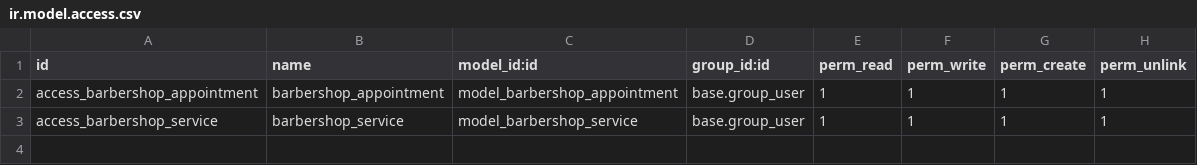
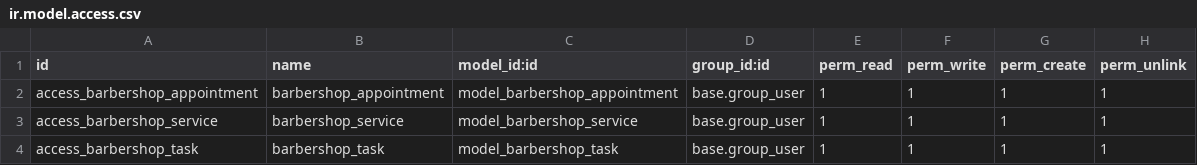
Before and after one commit to Iciva-Technology/curso-odoo-2024, a CSV file: barbershop/security/ir.model.access.csv, drawn as a sheet.

```diff
--- a/barbershop/security/ir.model.access.csv
+++ b/barbershop/security/ir.model.access.csv
@@ -3 +3,2 @@ access_barbershop_appointment,barbershop_appointment,model_barbershop_appointmen
 access_barbershop_service,barbershop_service,model_barbershop_service,base.group_user,1,1,1,1
+access_barbershop_task,barbershop_task,model_barbershop_task,base.group_user,1,1,1,1
```
Also changed, not shown: 13 other files.
